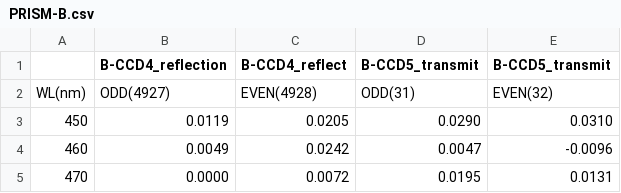
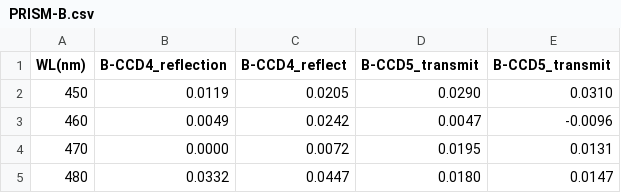
Before and after one commit to GRASS-GIS/grass-ci, a CSV file: imagery/i.atcorr/sensors_csv/PRISM-B.csv, drawn as a sheet; only a part is shown; the shorter side is filled out with more unchanged rows.

Commit message:
i.atcorr panchromatic PRISM csv files header fix, for PRISM-B.csv (backward), PRISM-N.csv (nadir), PRISM-F.csv (forward) (see also http://www.gael.fr/eoqc/pdf/GAEL-P224-DOC-002-01-03.pdf) (#3027)
git-svn-id: https://svn.osgeo.org/grass/grass/trunk@69384 15284696-431f-4ddb-bdfa-cd5b030d7da7

```diff
--- a/imagery/i.atcorr/sensors_csv/PRISM-B.csv
+++ b/imagery/i.atcorr/sensors_csv/PRISM-B.csv
@@ -1,3 +1,2 @@
-,"B-CCD4_reflection","B-CCD4_reflect","B-CCD5_transmit","B-CCD5_transmit"
-"WL(nm)","ODD(4927)","EVEN(4928)","ODD(31)","EVEN(32)"
+"WL(nm)","B-CCD4_reflection","B-CCD4_reflect","B-CCD5_transmit","B-CCD5_transmit"
 450,0.0119,0.0205,0.0290,0.0310
```
Also changed, not shown: imagery/i.atcorr/sensors_csv/PRISM-F.csv, imagery/i.atcorr/sensors_csv/PRISM-N.csv.
